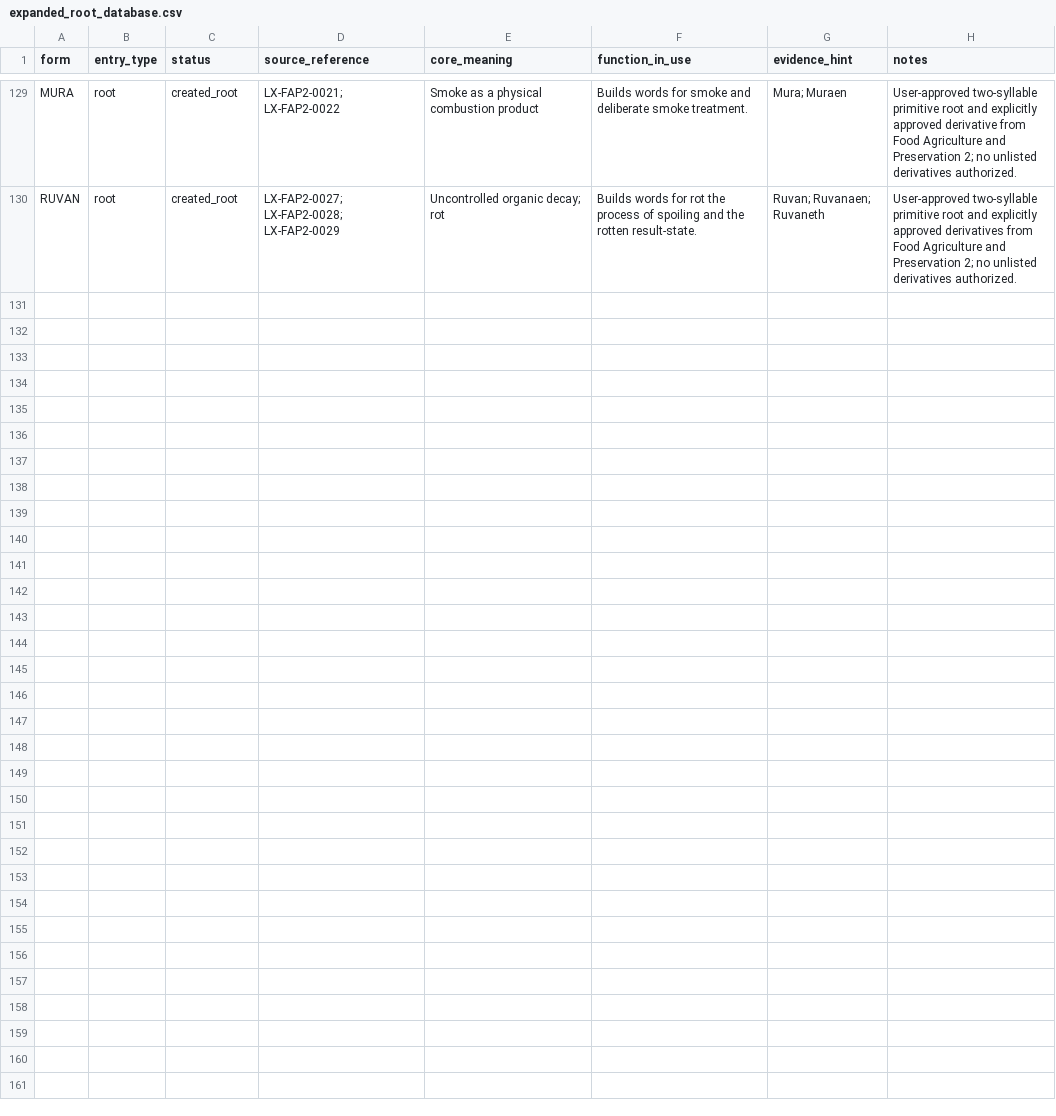
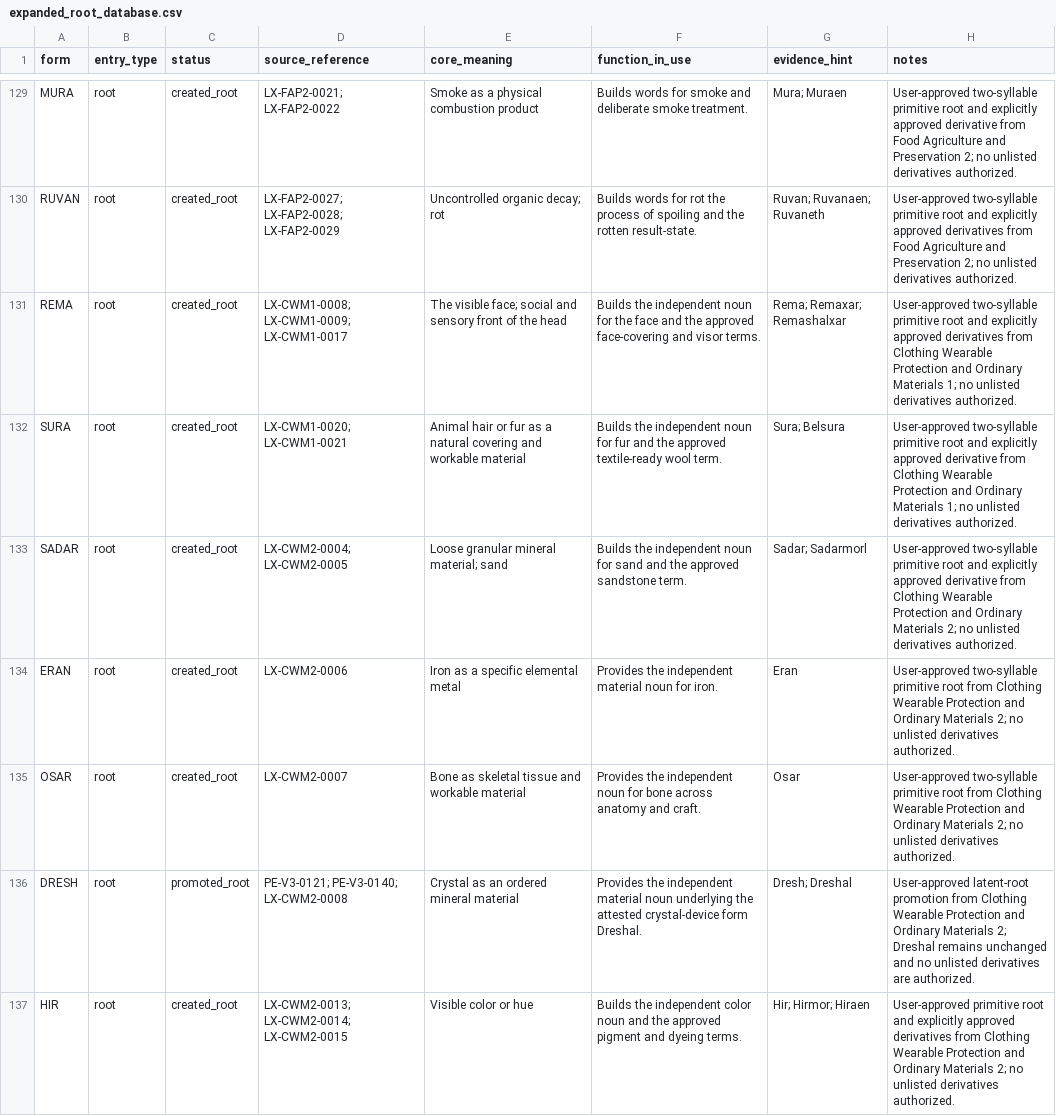
Before and after one commit to artistbaron-cmyk/celan-database, a CSV file: data/expanded_root_database.csv, drawn as a sheet; only a part is shown, gaps mark what is left out.

```diff
--- a/data/expanded_root_database.csv
+++ b/data/expanded_root_database.csv
@@ -130 +130,8 @@ MURA,root,created_root,LX-FAP2-0021; LX-FAP2-0022,Smoke as a physical combustion
 RUVAN,root,created_root,LX-FAP2-0027; LX-FAP2-0028; LX-FAP2-0029,Uncontrolled organic decay; rot,Builds words for rot the process of spoiling and the rotten result-state.,Ruvan; Ruvanaen; Ruvaneth,User-approved two-syllable primitive root and explicitly approved derivatives from Food Agriculture and Preservation 2; no unlisted derivatives authorized.
+REMA,root,created_root,LX-CWM1-0008; LX-CWM1-0009; LX-CWM1-0017,The visible face; social and sensory front of the head,Builds the independent noun for the face and the approved face-covering and visor terms.,Rema; Remaxar; Remashalxar,User-approved two-syllable primitive root and explicitly approved derivatives from Clothing Wearable Protection and Ordinary Materials 1; no unlisted derivatives authorized.
+SURA,root,created_root,LX-CWM1-0020; LX-CWM1-0021,Animal hair or fur as a natural covering and workable material,Builds the independent noun for fur and the approved textile-ready wool term.,Sura; Belsura,User-approved two-syllable primitive root and explicitly approved derivative from Clothing Wearable Protection and Ordinary Materials 1; no unlisted derivatives authorized.
+SADAR,root,created_root,LX-CWM2-0004; LX-CWM2-0005,Loose granular mineral material; sand,Builds the independent noun for sand and the approved sandstone term.,Sadar; Sadarmorl,User-approved two-syllable primitive root and explicitly approved derivative from Clothing Wearable Protection and Ordinary Materials 2; no unlisted derivatives authorized.
+ERAN,root,created_root,LX-CWM2-0006,Iron as a specific elemental metal,Provides the independent material noun for iron.,Eran,User-approved two-syllable primitive root from Clothing Wearable Protection and Ordinary Materials 2; no unlisted derivatives authorized.
+OSAR,root,created_root,LX-CWM2-0007,Bone as skeletal tissue and workable material,Provides the independent noun for bone across anatomy and craft.,Osar,User-approved two-syllable primitive root from Clothing Wearable Protection and Ordinary Materials 2; no unlisted derivatives authorized.
+DRESH,root,promoted_root,PE-V3-0121; PE-V3-0140; LX-CWM2-0008,Crystal as an ordered mineral material,Provides the independent material noun underlying the attested crystal-device form Dreshal.,Dresh; Dreshal,User-approved latent-root promotion from Clothing Wearable Protection and Ordinary Materials 2; Dreshal remains unchanged and no unlisted derivatives are authorized.
+HIR,root,created_root,LX-CWM2-0013; LX-CWM2-0014; LX-CWM2-0015,Visible color or hue,Builds the independent color noun and the approved pigment and dyeing terms.,Hir; Hirmor; Hiraen,User-approved primitive root and explicitly approved derivatives from Clothing Wearable Protection and Ordinary Materials 2; no unlisted derivatives authorized.
```
Also changed, not shown: data/expanded_root_crosswalk.csv, 8 other files.
